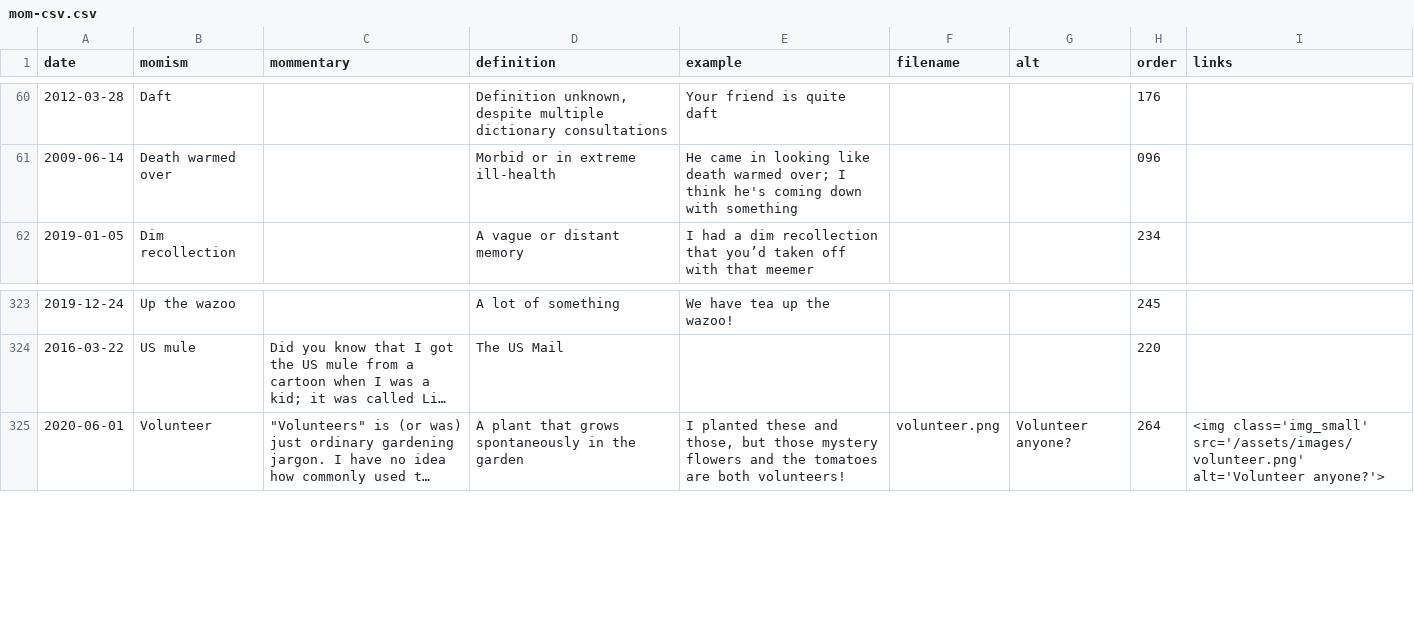
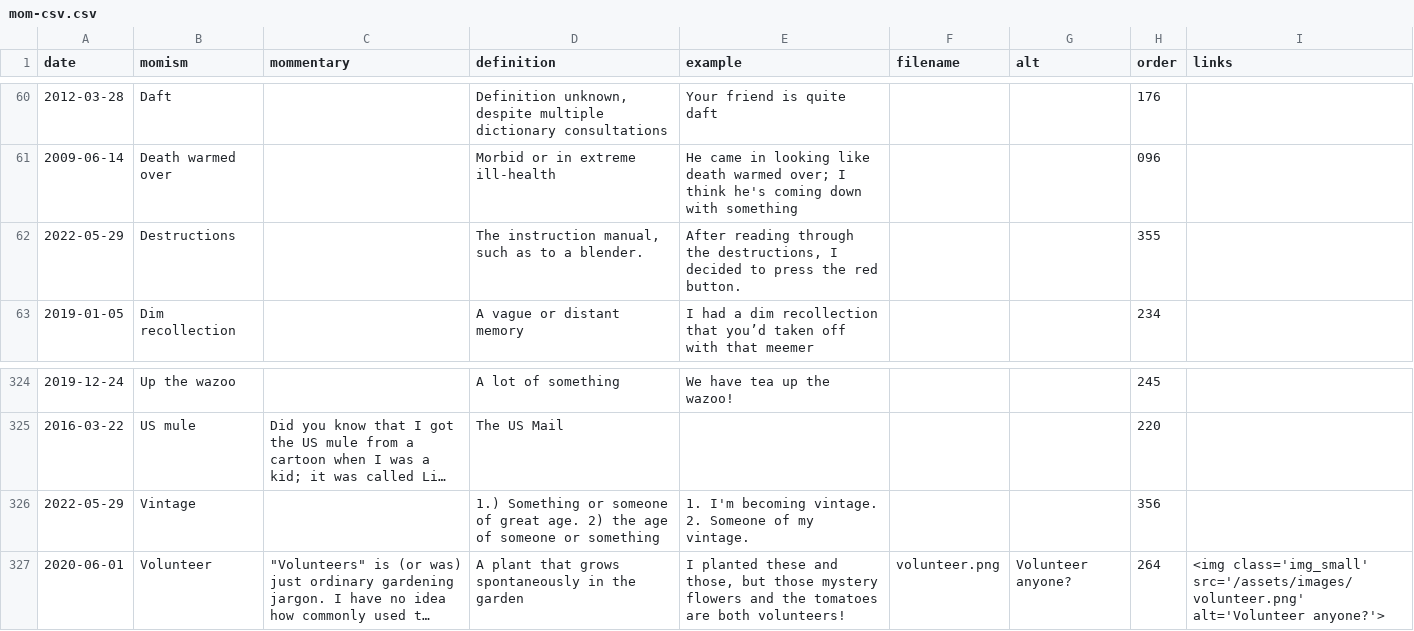
Before and after one commit to summerhays/new_momisms, a CSV file: _data/mom-csv.csv, drawn as a sheet; only a part is shown, gaps mark what is left out; long unchanged cells end in …; the diff names each change by its address in the sheet, - before the commit and + after, or states it on an @@ line.

Commit message:
2 new momisms

```diff
--- a/_data/mom-csv.csv
+++ b/_data/mom-csv.csv
+row 62: 2022-05-29 | Destructions |  | The instruction manual, such as to a blender. | After reading through the destructions, I decided to press the red button. |  |  | 355
+row 326: 2022-05-29 | Vintage |  | 1.) Something or someone of great age. 2) the age of someone or something | 1. I'm becoming vintage. 2. Someone of my vintage. |  |  | 356
```
